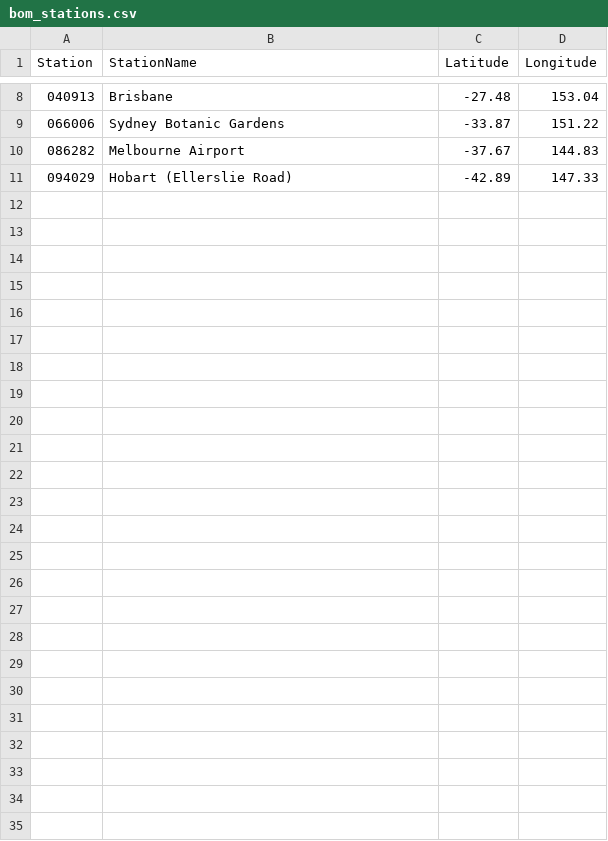
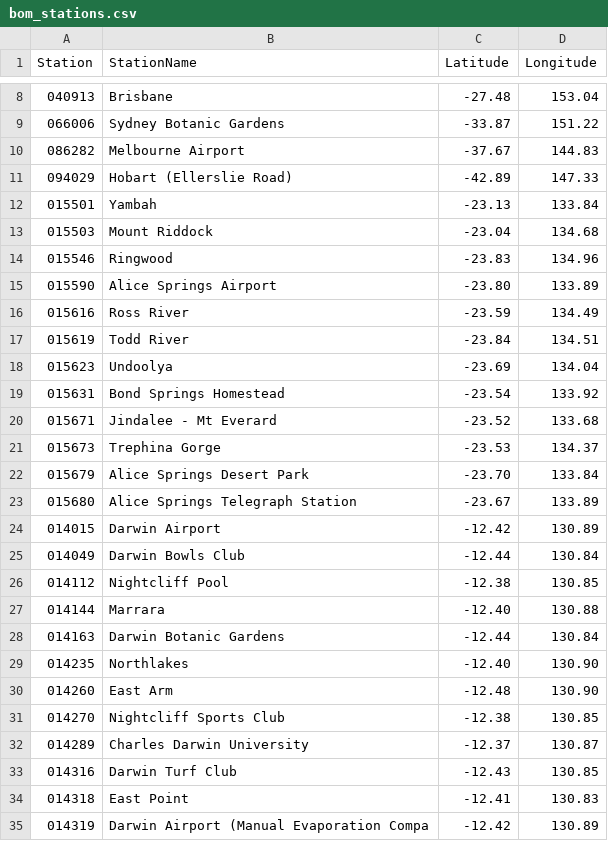
Before and after one commit to dylan-kennedy/HIT401-Group34-Capstone-Project, a CSV file: bom_stations.csv, drawn as a sheet; only a part is shown, gaps mark what is left out; the diff names each change by its address in the sheet, - before the commit and + after, or states it on an @@ line.

Commit message:
Adding my updated version of app(v1.2).py, added extra bom stations
Pushing my latest version of my additions + edits to krishna-code\app(v1.2).py, retitled to Updated_Dashboard_Prototype.py, added 24 new BOM stations manually to index csv and data > bom folder. Edited readme for info on testing this version too.

```diff
--- a/bom_stations.csv
+++ b/bom_stations.csv
+row 12: 015501 | Yambah | -23.13 | 133.84
+row 13: 015503 | Mount Riddock | -23.04 | 134.68
+row 14: 015546 | Ringwood | -23.83 | 134.96
+row 15: 015590 | Alice Springs Airport | -23.80 | 133.89
+row 16: 015616 | Ross River | -23.59 | 134.49
+row 17: 015619 | Todd River | -23.84 | 134.51
+row 18: 015623 | Undoolya | -23.69 | 134.04
+row 19: 015631 | Bond Springs Homestead | -23.54 | 133.92
+row 20: 015671 | Jindalee - Mt Everard | -23.52 | 133.68
+row 21: 015673 | Trephina Gorge | -23.53 | 134.37
+row 22: 015679 | Alice Springs Desert Park | -23.70 | 133.84
+row 23: 015680 | Alice Springs Telegraph Station | -23.67 | 133.89
+row 24: 014015 | Darwin Airport | -12.42 | 130.89
+row 25: 014049 | Darwin Bowls Club | -12.44 | 130.84
+row 26: 014112 | Nightcliff Pool | -12.38 | 130.85
+row 27: 014144 | Marrara | -12.40 | 130.88
+row 28: 014163 | Darwin Botanic Gardens | -12.44 | 130.84
+row 29: 014235 | Northlakes | -12.40 | 130.90
+row 30: 014260 | East Arm | -12.48 | 130.90
+row 31: 014270 | Nightcliff Sports Club | -12.38 | 130.85
+row 32: 014289 | Charles Darwin University | -12.37 | 130.87
+row 33: 014316 | Darwin Turf Club | -12.43 | 130.85
+row 34: 014318 | East Point | -12.41 | 130.83
+row 35: 014319 | Darwin Airport (Manual Evaporation Compa | -12.42 | 130.89
```
Also changed, not shown: 8 other files.
